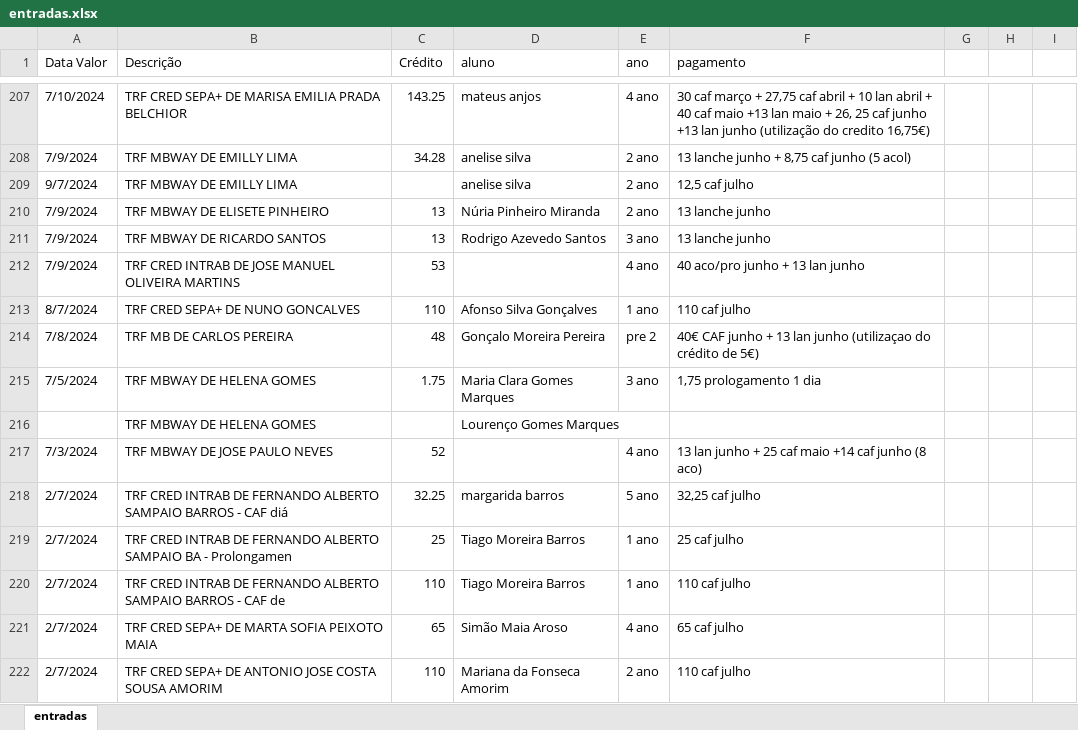
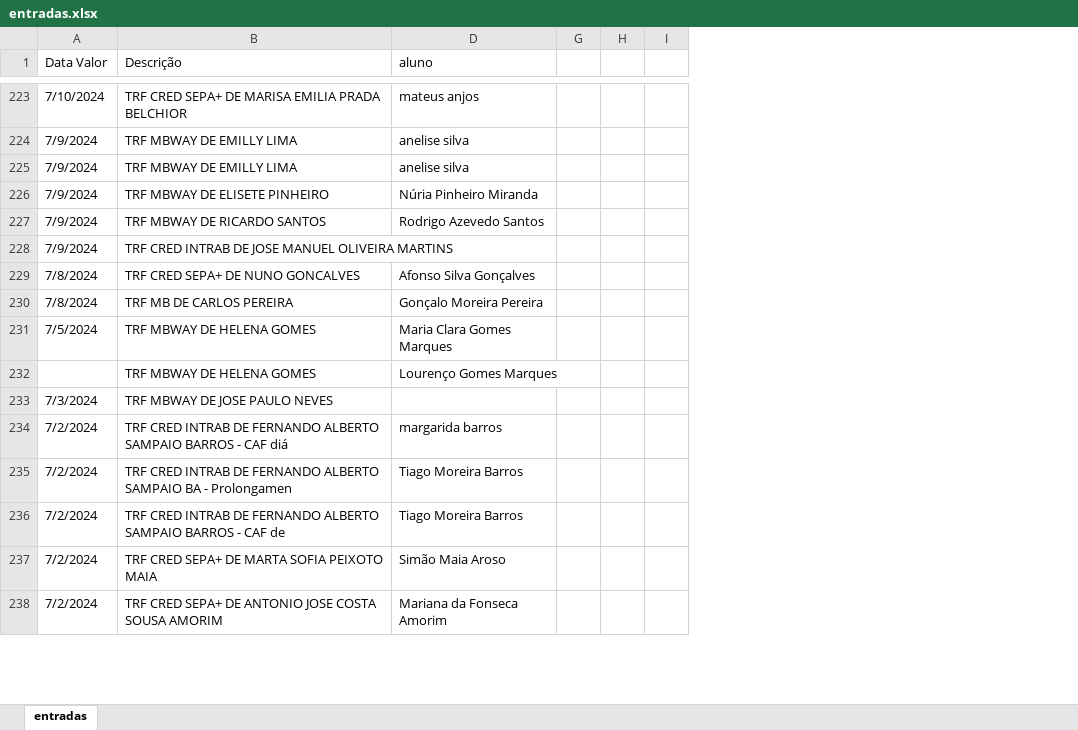
Before and after one commit to Boliveira2/School, an Excel workbook: GestorReceitas/InputFiles/entradas.xlsx, sheet entradas, drawn as a sheet; only a part is shown, gaps mark what is left out; values as stored, in another font and other column widths than the file's, no cell formats; removed rows and columns are numbered as before the commit, all else as after; the diff covers the shown part only; the diff names each change by its address in the sheet, - before the commit and + after, or states it on an @@ line.

```diff
--- a/GestorReceitas/InputFiles/entradas.xlsx (sheet entradas)
+++ b/GestorReceitas/InputFiles/entradas.xlsx (sheet entradas)
@@ column C (Crédito) hidden, rows 207-222: 143.25 | 34.28 |  | 13 | 13 | 53 | 110 | 48 | 1.75 |  | 52 | 32.25 | 25 | 110 | 65 | 110 @@
@@ column E (ano) hidden, rows 207-222: 4 ano | 2 ano | 2 ano | 2 ano | 3 ano | 4 ano | 1 ano | pre 2 | 3 ano |  | 4 ano | 5 ano | 1 ano | 1 ano | 4 ano | 2 ano @@
@@ column F (pagamento) hidden, rows 207-222: 30 caf março + 27,75 caf abril + 10 lan abril + 40 caf maio +13 lan maio + 26, 25 caf junho +13 lan junho (utilização do credito 16,75€) | 13 lanche junho + 8,75 caf junho (5 acol) | 12,5 caf julho | 13 lanche junho | 13 lanche junho | 40 aco/pro junho + 13 lan junho | 110 caf julho | 40€ CAF junho + 13 lan junho (utilizaçao do crédito de 5€) | 1,75 prologamento 1 dia |  | 13 lan junho + 25 caf maio +14 caf junho (8 aco) | 32,25 caf julho | 25 caf julho | 110 caf julho | 65 caf julho | 110 caf julho @@
-A225 (Data Valor): 9/7/2024
+A225 (Data Valor): 7/9/2024
-A229 (Data Valor): 8/7/2024
+A229 (Data Valor): 7/8/2024
-A234:A238 (Data Valor): 2/7/2024
+A234:A238 (Data Valor): 7/2/2024
```
Also changed, not shown: 16 added rows and 120 edited cells elsewhere in this sheet, cell formats, hidden cells, 2 other files.
